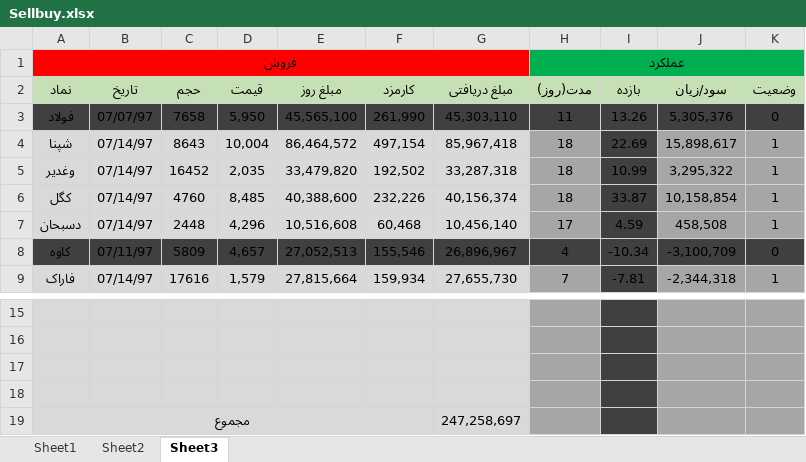
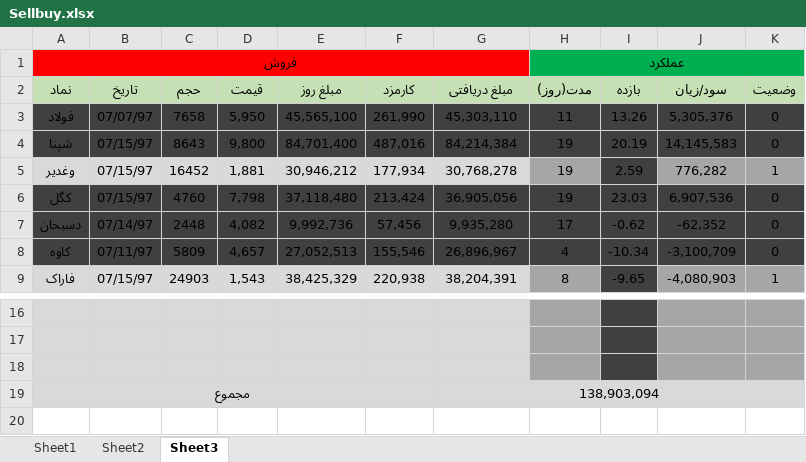
Before and after one commit to mrezakhd1/Excel_SellBuy, an Excel workbook: Sellbuy.xlsx, sheet Sheet3, drawn as a sheet; only a part is shown, gaps mark what is left out; values as stored, in another font and other column widths than the file's, no borders; conditional formats not drawn; removed rows and columns are numbered as before the commit, all else as after; the diff covers the shown part only; the diff names each change by its address in the sheet, - before the commit and + after, or states it on an @@ line.

Commit message:
last update 150797

```diff
--- a/Sellbuy.xlsx (sheet Sheet3)
+++ b/Sellbuy.xlsx (sheet Sheet3)
-row 4: شپنا | 07/14/97 | 8643 | 10,004 | 86,464,572 | 497,154 | 85,967,418 | 18 | 22.69 | 15,898,617 | 1
+row 4: شپنا | 07/15/97 | 8643 | 9,800 | 84,701,400 | 487,016 | 84,214,384 | 19 | 20.19 | 14,145,583 | 0
-B5 (تاریخ): 07/14/97
+B5 (تاریخ): 07/15/97
-D5 (قیمت): 2,035
+D5 (قیمت): 1,881
-E5 (مبلغ روز): 33,479,820
+E5 (مبلغ روز): 30,946,212
-F5 (کارمزد): 192,502
+F5 (کارمزد): 177,934
-G5 (مبلغ دریافتی): 33,287,318
+G5 (مبلغ دریافتی): 30,768,278
-H5 (مدت(روز)): 18
+H5 (مدت(روز)): 19
-I5 (بازده): 10.99
+I5 (بازده): 2.59
-J5 (سود/زیان): 3,295,322
+J5 (سود/زیان): 776,282
-row 6: کگل | 07/14/97 | 4760 | 8,485 | 40,388,600 | 232,226 | 40,156,374 | 18 | 33.87 | 10,158,854 | 1
+row 6: کگل | 07/15/97 | 4760 | 7,798 | 37,118,480 | 213,424 | 36,905,056 | 19 | 23.03 | 6,907,536 | 0
-A7:G7 fill: #D9D9D9
+A7:G7 fill: #404040
-D7 (قیمت): 4,296
+D7 (قیمت): 4,082
-E7 (مبلغ روز): 10,516,608
+E7 (مبلغ روز): 9,992,736
-F7 (کارمزد): 60,468
+F7 (کارمزد): 57,456
-G7 (مبلغ دریافتی): 10,456,140
+G7 (مبلغ دریافتی): 9,935,280
-H7 fill: #A6A6A6
+H7 fill: #404040
-I7 (بازده): 4.59
+I7 (بازده): -0.62
-J7 (سود/زیان): 458,508
+J7 (سود/زیان): -62,352
-J7:K7 fill: #A6A6A6
+J7:K7 fill: #404040
-K7 (وضعیت): 1
+K7 (وضعیت): 0
-row 9: فاراک | 07/14/97 | 17616 | 1,579 | 27,815,664 | 159,934 | 27,655,730 | 7 | -7.81 | -2,344,318 | 1
+row 9: فاراک | 07/15/97 | 24903 | 1,543 | 38,425,329 | 220,938 | 38,204,391 | 8 | -9.65 | -4,080,903 | 1
-row 18: (empty)
-G19 (مبلغ دریافتی): 247,258,697
+G19 (مبلغ دریافتی): 138,903,094
+G19:K19 merged
-H19 fill: #A6A6A6
+H19 fill: #D9D9D9
-I19 fill: #404040
+I19 fill: #D9D9D9
-J19:K19 fill: #A6A6A6
+J19:K19 fill: #D9D9D9
```
Also changed, not shown: 2 added rows, 1 removed row, 14 edited cells and cell formats elsewhere in this sheet, sheet Sheet2, sheet Sheet1, formulas that keep their value.
